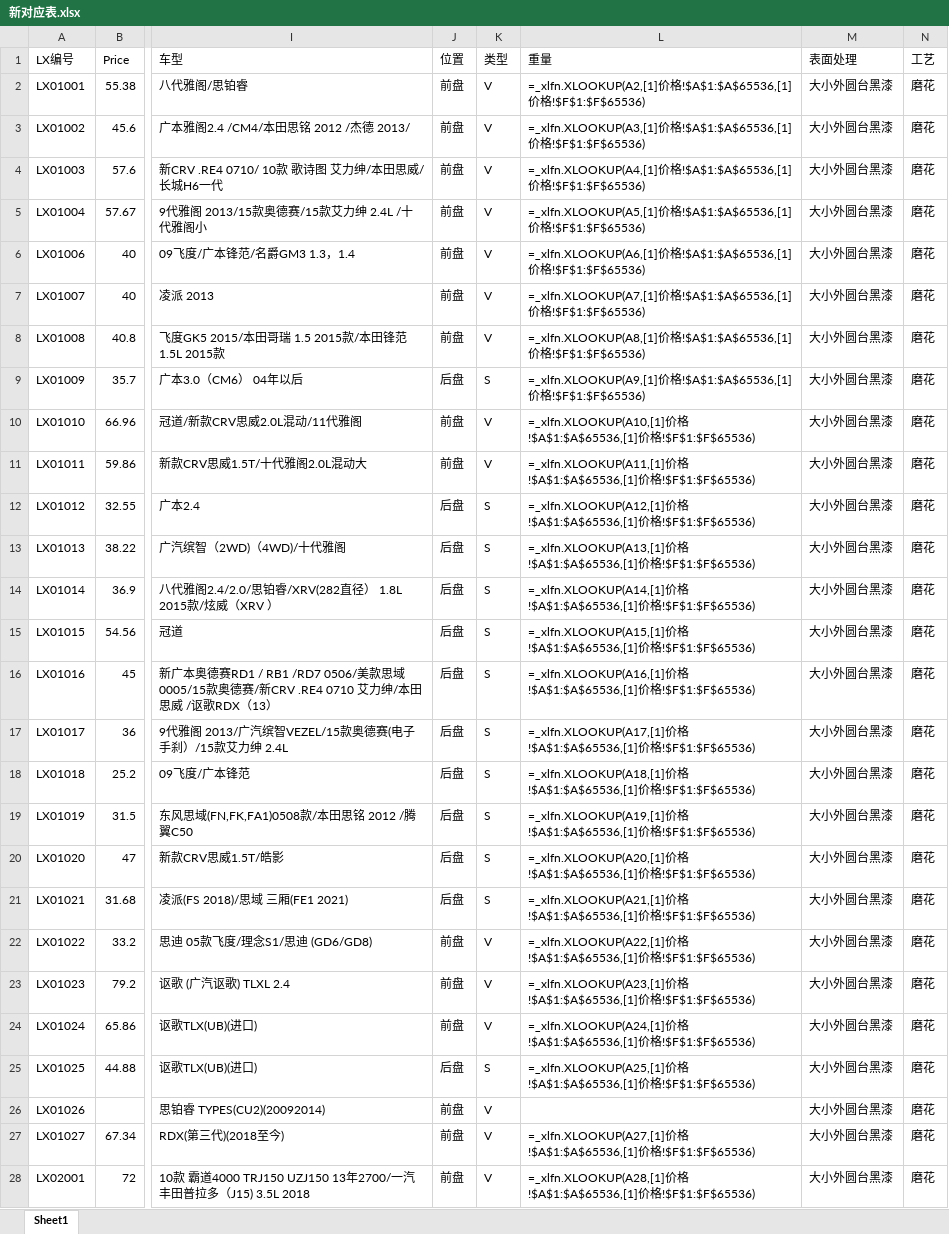
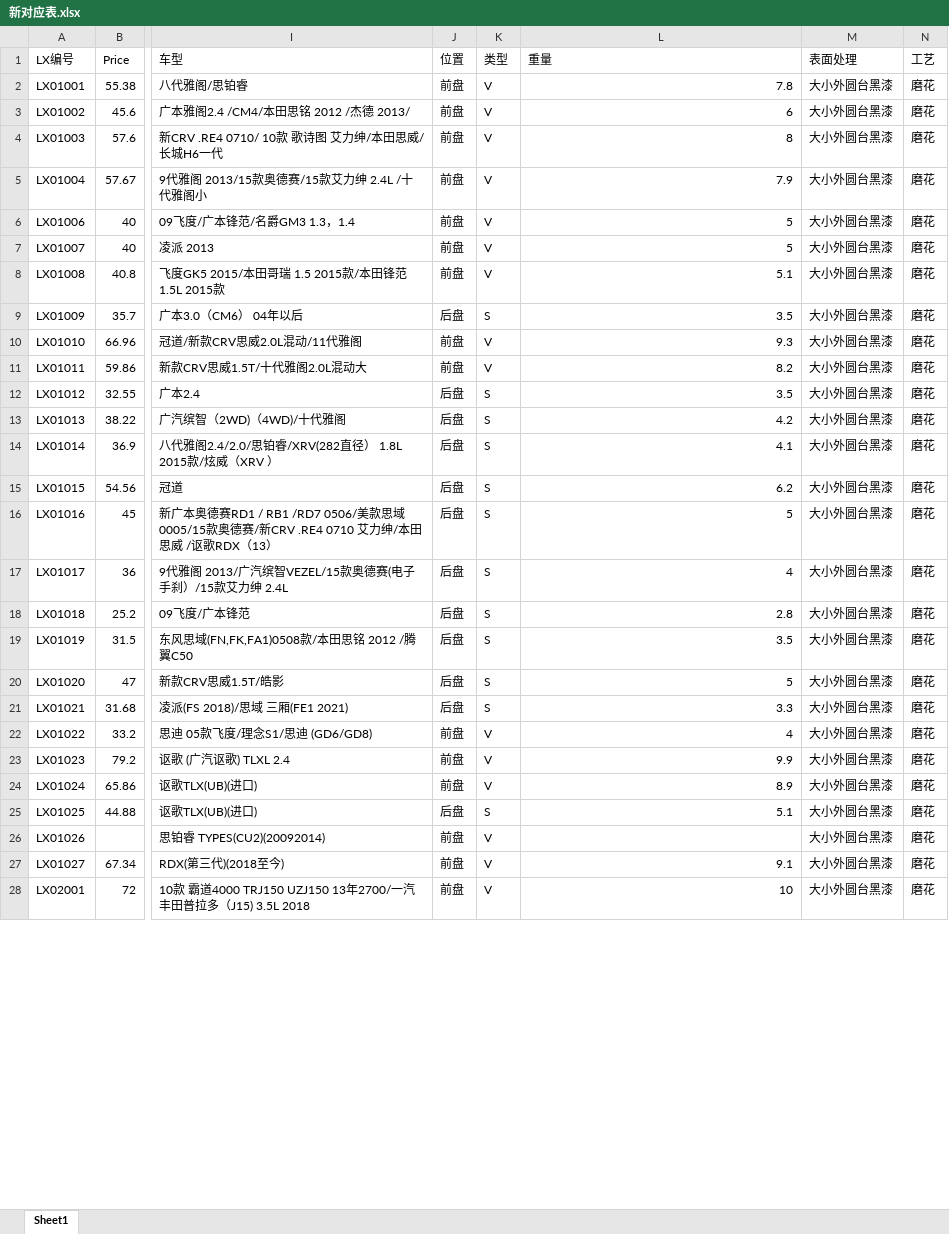
Before and after one commit to zhubq0505/brakedisc, an Excel workbook: src/main/resources/新对应表.xlsx, sheet Sheet1, drawn as a sheet; only a part is shown, gaps mark what is left out; values as stored, in another font and other column widths than the file's, no borders; formulas are shown in place of their values; the diff covers the shown part only; the diff names each change by its address in the sheet, - before the commit and + after, or states it on an @@ line.

```diff
--- a/src/main/resources/新对应表.xlsx (sheet Sheet1)
+++ b/src/main/resources/新对应表.xlsx (sheet Sheet1)
-L2 (重量): =_xlfn.XLOOKUP(A2,[1]价格!$A$1:$A$65536,[1]价格!$F$1:$F$65536)
+L2 (重量): 7.8
-L3 (重量): =_xlfn.XLOOKUP(A3,[1]价格!$A$1:$A$65536,[1]价格!$F$1:$F$65536)
+L3 (重量): 6
-L4 (重量): =_xlfn.XLOOKUP(A4,[1]价格!$A$1:$A$65536,[1]价格!$F$1:$F$65536)
+L4 (重量): 8
-L5 (重量): =_xlfn.XLOOKUP(A5,[1]价格!$A$1:$A$65536,[1]价格!$F$1:$F$65536)
+L5 (重量): 7.9
-L6 (重量): =_xlfn.XLOOKUP(A6,[1]价格!$A$1:$A$65536,[1]价格!$F$1:$F$65536)
+L6 (重量): 5
-L7 (重量): =_xlfn.XLOOKUP(A7,[1]价格!$A$1:$A$65536,[1]价格!$F$1:$F$65536)
+L7 (重量): 5
-L8 (重量): =_xlfn.XLOOKUP(A8,[1]价格!$A$1:$A$65536,[1]价格!$F$1:$F$65536)
+L8 (重量): 5.1
-L9 (重量): =_xlfn.XLOOKUP(A9,[1]价格!$A$1:$A$65536,[1]价格!$F$1:$F$65536)
+L9 (重量): 3.5
-L10 (重量): =_xlfn.XLOOKUP(A10,[1]价格!$A$1:$A$65536,[1]价格!$F$1:$F$65536)
+L10 (重量): 9.3
-L11 (重量): =_xlfn.XLOOKUP(A11,[1]价格!$A$1:$A$65536,[1]价格!$F$1:$F$65536)
+L11 (重量): 8.2
-L12 (重量): =_xlfn.XLOOKUP(A12,[1]价格!$A$1:$A$65536,[1]价格!$F$1:$F$65536)
+L12 (重量): 3.5
-L13 (重量): =_xlfn.XLOOKUP(A13,[1]价格!$A$1:$A$65536,[1]价格!$F$1:$F$65536)
+L13 (重量): 4.2
-L14 (重量): =_xlfn.XLOOKUP(A14,[1]价格!$A$1:$A$65536,[1]价格!$F$1:$F$65536)
+L14 (重量): 4.1
-L15 (重量): =_xlfn.XLOOKUP(A15,[1]价格!$A$1:$A$65536,[1]价格!$F$1:$F$65536)
+L15 (重量): 6.2
-L16 (重量): =_xlfn.XLOOKUP(A16,[1]价格!$A$1:$A$65536,[1]价格!$F$1:$F$65536)
+L16 (重量): 5
-L17 (重量): =_xlfn.XLOOKUP(A17,[1]价格!$A$1:$A$65536,[1]价格!$F$1:$F$65536)
+L17 (重量): 4
-L18 (重量): =_xlfn.XLOOKUP(A18,[1]价格!$A$1:$A$65536,[1]价格!$F$1:$F$65536)
+L18 (重量): 2.8
-L19 (重量): =_xlfn.XLOOKUP(A19,[1]价格!$A$1:$A$65536,[1]价格!$F$1:$F$65536)
+L19 (重量): 3.5
-L20 (重量): =_xlfn.XLOOKUP(A20,[1]价格!$A$1:$A$65536,[1]价格!$F$1:$F$65536)
+L20 (重量): 5
-L21 (重量): =_xlfn.XLOOKUP(A21,[1]价格!$A$1:$A$65536,[1]价格!$F$1:$F$65536)
+L21 (重量): 3.3
-L22 (重量): =_xlfn.XLOOKUP(A22,[1]价格!$A$1:$A$65536,[1]价格!$F$1:$F$65536)
+L22 (重量): 4
-L23 (重量): =_xlfn.XLOOKUP(A23,[1]价格!$A$1:$A$65536,[1]价格!$F$1:$F$65536)
+L23 (重量): 9.9
-L24 (重量): =_xlfn.XLOOKUP(A24,[1]价格!$A$1:$A$65536,[1]价格!$F$1:$F$65536)
+L24 (重量): 8.9
-L25 (重量): =_xlfn.XLOOKUP(A25,[1]价格!$A$1:$A$65536,[1]价格!$F$1:$F$65536)
+L25 (重量): 5.1
-L27 (重量): =_xlfn.XLOOKUP(A27,[1]价格!$A$1:$A$65536,[1]价格!$F$1:$F$65536)
+L27 (重量): 9.1
-L28 (重量): =_xlfn.XLOOKUP(A28,[1]价格!$A$1:$A$65536,[1]价格!$F$1:$F$65536)
+L28 (重量): 10
```
Also changed, not shown: 1237 edited cells elsewhere in this sheet, 2 other files.
